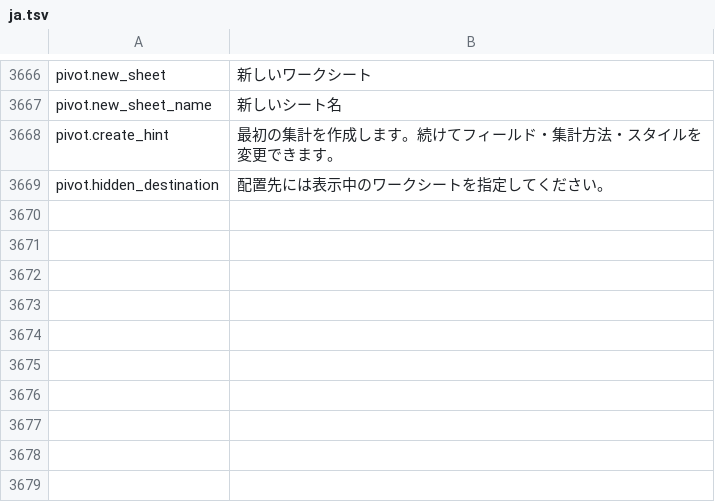
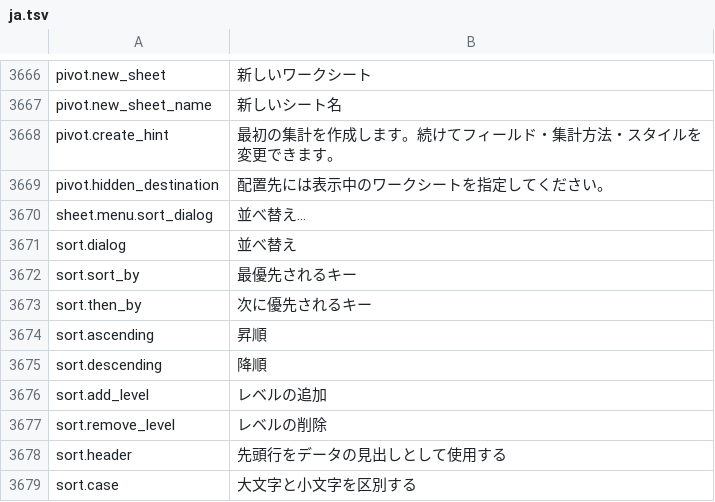
Before and after one commit to jade-rs/jade-office, a TSV file: crates/jade-gpui-app/i18n/ja.tsv, drawn as a sheet; only a part is shown, gaps mark what is left out; the diff names each change by its address in the sheet, - before the commit and + after, or states it on an @@ line.

```diff
--- a/crates/jade-gpui-app/i18n/ja.tsv
+++ b/crates/jade-gpui-app/i18n/ja.tsv
+row 3670: sheet.menu.sort_dialog | 並べ替え…
+row 3671: sort.dialog | 並べ替え
+row 3672: sort.sort_by | 最優先されるキー
+row 3673: sort.then_by | 次に優先されるキー
+row 3674: sort.ascending | 昇順
+row 3675: sort.descending | 降順
+row 3676: sort.add_level | レベルの追加
+row 3677: sort.remove_level | レベルの削除
+row 3678: sort.header | 先頭行をデータの見出しとして使用する
+row 3679: sort.case | 大文字と小文字を区別する
```
Also changed, not shown: crates/jade-gpui-app/i18n/en.tsv, 13 other files.
